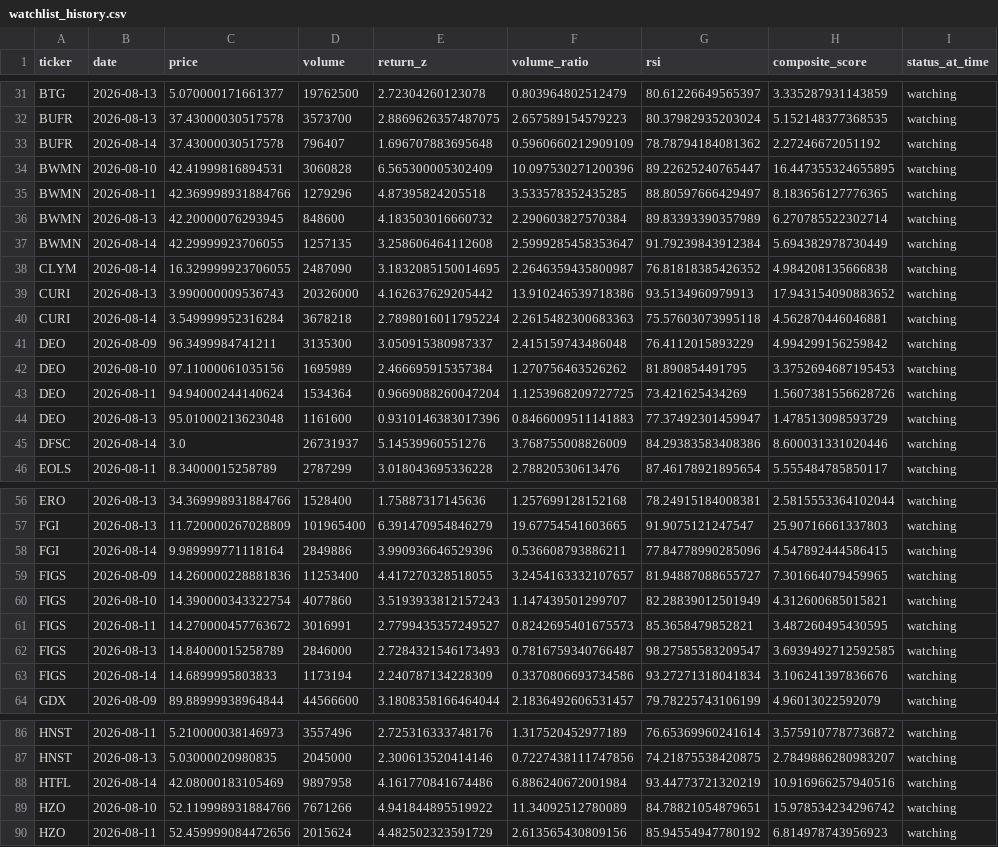
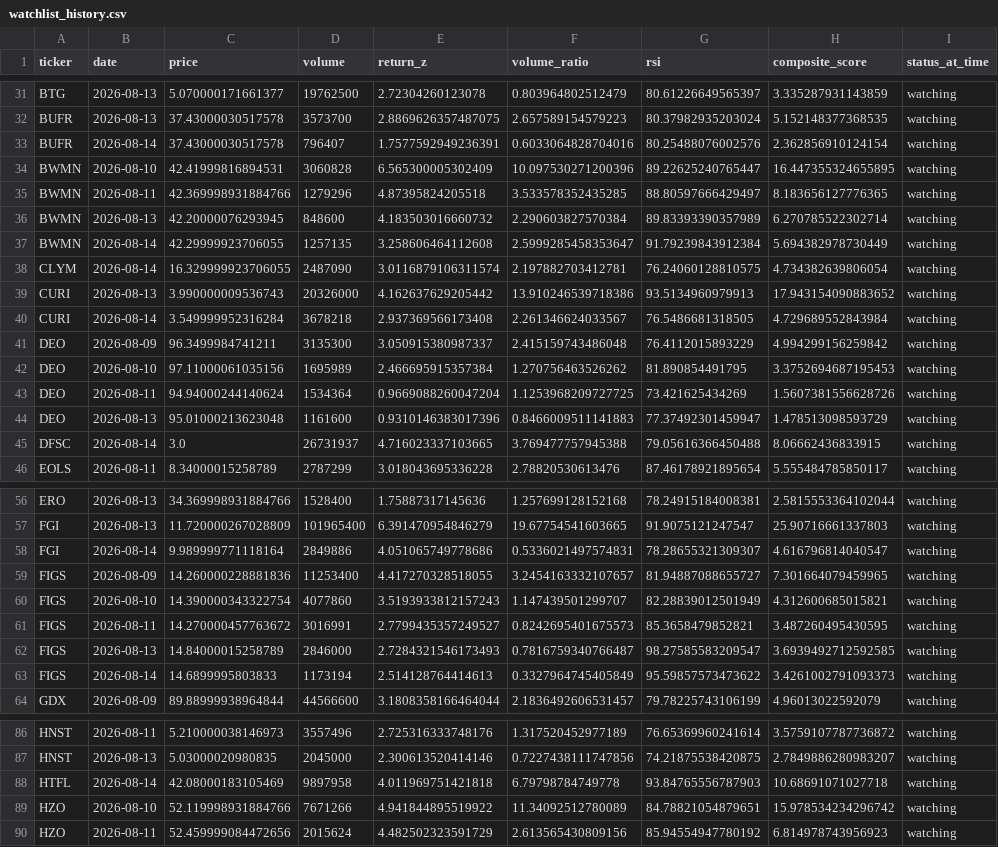
Before and after one commit to kgb1970-gh/stock-crash-tracker, a CSV file: data/watchlist_history.csv, drawn as a sheet; only a part is shown, gaps mark what is left out; the diff covers the shown part only.

```diff
--- a/data/watchlist_history.csv
+++ b/data/watchlist_history.csv
@@ -32,3 +32,3 @@ BTG,2026-08-13,5.070000171661377,19762500,2.72304260123078,0.803964802512479,80.
 BUFR,2026-08-13,37.43000030517578,3573700,2.8869626357487075,2.657589154579223,80.37982935203024,5.152148377368535,watching
-BUFR,2026-08-14,37.43000030517578,796407,1.696707883695648,0.5960660212909109,78.78794184081362,2.27246672051192,watching
+BUFR,2026-08-14,37.43000030517578,796407,1.7577592949236391,0.6033064828704016,80.25488076002576,2.362856910124154,watching
 BWMN,2026-08-10,42.41999816894531,3060828,6.565300005302409,10.097530271200396,89.22625240765447,16.447355324655895,watching
@@ -37,5 +37,5 @@ BWMN,2026-08-13,42.20000076293945,848600,4.183503016660732,2.290603827570384,89.
 BWMN,2026-08-14,42.29999923706055,1257135,3.258606464112608,2.5999285458353647,91.79239843912384,5.694382978730449,watching
-CLYM,2026-08-14,16.329999923706055,2487090,3.1832085150014695,2.2646359435800987,76.81818385426352,4.984208135666838,watching
+CLYM,2026-08-14,16.329999923706055,2487090,3.0116879106311574,2.197882703412781,76.24060128810575,4.734382639806054,watching
 CURI,2026-08-13,3.990000009536743,20326000,4.162637629205442,13.910246539718386,93.5134960979913,17.943154090883652,watching
-CURI,2026-08-14,3.549999952316284,3678218,2.7898016011795224,2.2615482300683363,75.57603073995118,4.562870446046881,watching
+CURI,2026-08-14,3.549999952316284,3678218,2.937369566173408,2.261346624033567,76.5486681318505,4.729689552843984,watching
 DEO,2026-08-09,96.3499984741211,3135300,3.050915380987337,2.415159743486048,76.4112015893229,4.994299156259842,watching
@@ -44,3 +44,3 @@ DEO,2026-08-11,94.94000244140624,1534364,0.9669088260047204,1.1253968209727725,7
 DEO,2026-08-13,95.01000213623048,1161600,0.9310146383017396,0.8466009511141883,77.37492301459947,1.478513098593729,watching
-DFSC,2026-08-14,3.0,26731937,5.14539960551276,3.768755008826009,84.29383583408386,8.600031331020446,watching
+DFSC,2026-08-14,3.0,26731937,4.716023337103665,3.769477757945388,79.05616366450488,8.06662436833915,watching
 EOLS,2026-08-11,8.34000015258789,2787299,3.018043695336228,2.78820530613476,87.46178921895654,5.555484785850117,watching
@@ -57,3 +57,3 @@ ERO,2026-08-13,34.369998931884766,1528400,1.75887317145636,1.257699128152168,78.
 FGI,2026-08-13,11.720000267028809,101965400,6.391470954846279,19.67754541603665,91.9075121247547,25.90716661337803,watching
-FGI,2026-08-14,9.989999771118164,2849886,3.990936646529396,0.536608793886211,77.84778990285096,4.547892444586415,watching
+FGI,2026-08-14,9.989999771118164,2849886,4.051065749778686,0.5336021497574831,78.28655321309307,4.616796814040547,watching
 FIGS,2026-08-09,14.260000228881836,11253400,4.417270328518055,3.2454163332107657,81.94887088655727,7.301664079459965,watching
@@ -62,3 +62,3 @@ FIGS,2026-08-11,14.270000457763672,3016991,2.7799435357249527,0.8242695401675573
 FIGS,2026-08-13,14.84000015258789,2846000,2.7284321546173493,0.7816759340766487,98.27585583209547,3.6939492712592585,watching
-FIGS,2026-08-14,14.6899995803833,1173194,2.240787134228309,0.3370806693734586,93.27271318041834,3.106241397836676,watching
+FIGS,2026-08-14,14.6899995803833,1173194,2.514128764414613,0.3327964745405849,95.59857573473622,3.4261002791093373,watching
 GDX,2026-08-09,89.88999938964844,44566600,3.1808358166464044,2.1836492606531457,79.78225743106199,4.96013022592079,watching
@@ -87,3 +87,3 @@ HNST,2026-08-11,5.210000038146973,3557496,2.725316333748176,1.317520452977189,76
 HNST,2026-08-13,5.03000020980835,2045000,2.300613520414146,0.7227438111747856,74.21875538420875,2.7849886280983207,watching
-HTFL,2026-08-14,42.08000183105469,9897958,4.161770841674486,6.886240672001984,93.44773721320219,10.916966257940516,watching
+HTFL,2026-08-14,42.08000183105469,9897958,4.011969751421818,6.79798784749778,93.84765556787903,10.68691071027718,watching
 HZO,2026-08-10,52.119998931884766,7671266,4.941844895519922,11.34092512780089,84.78821054879651,15.978534234296742,watching
```
Also changed, not shown: 43 edited cells elsewhere in this file, data/watchlist.csv, 5 other files.
